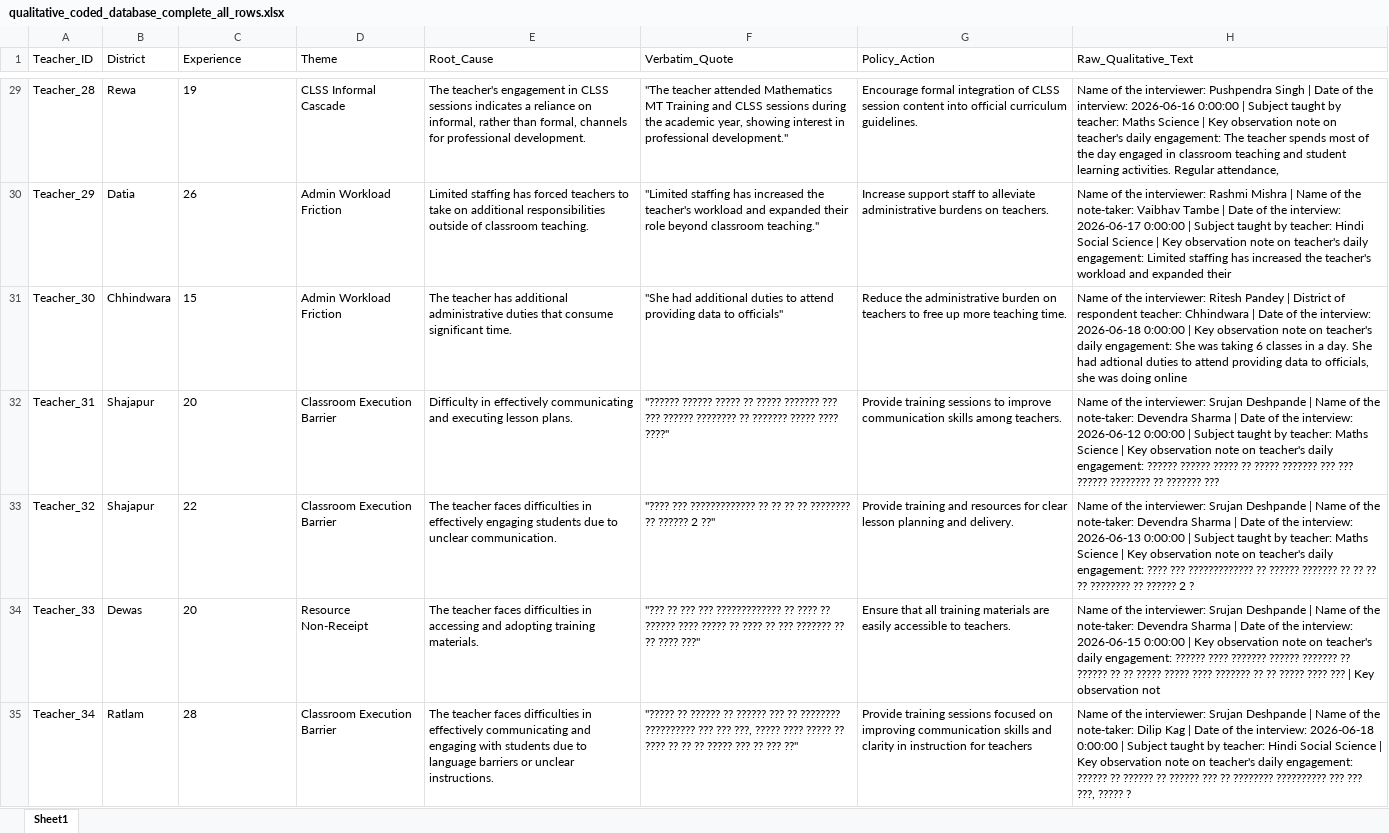
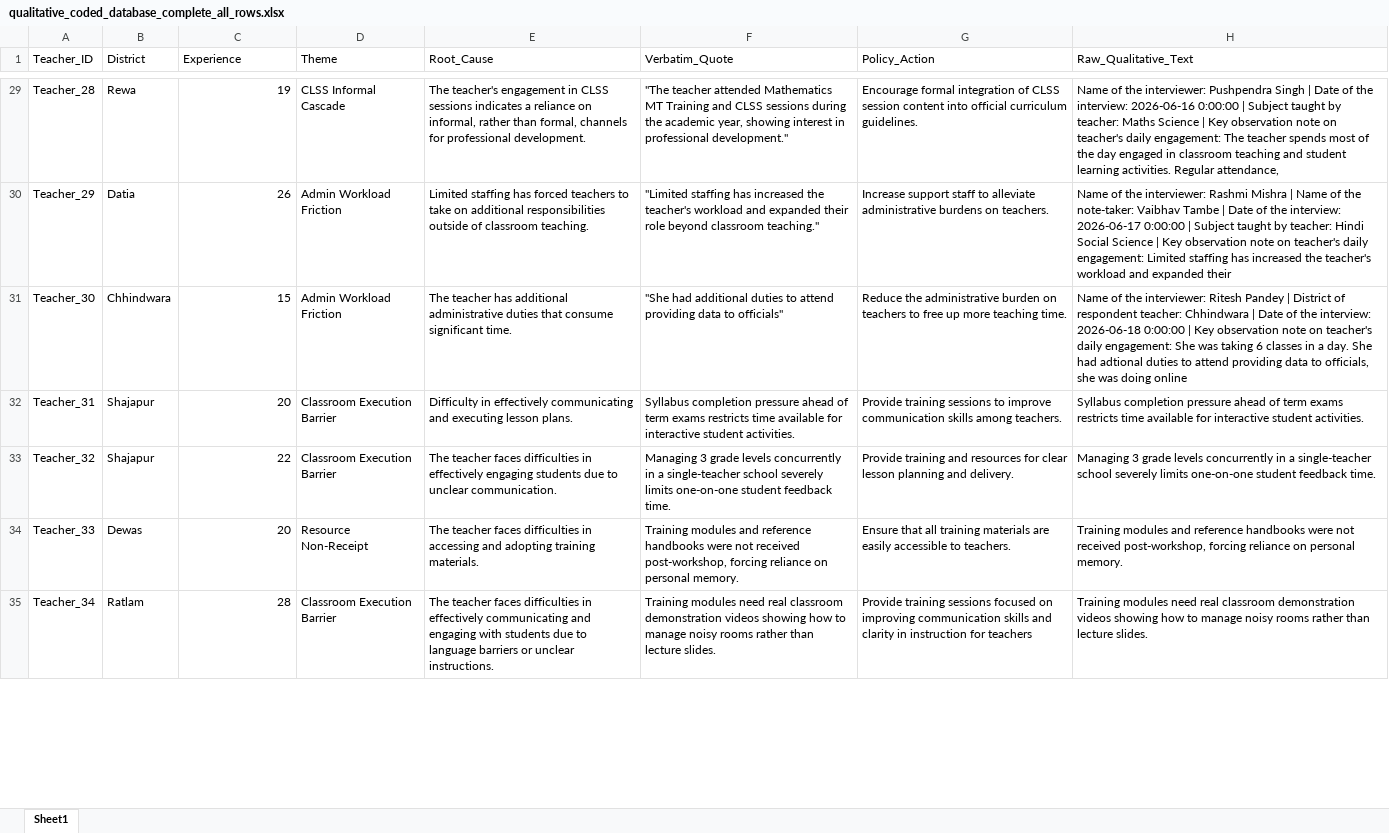
Before and after one commit to ashishghanghoriya1-png/cm-rise-eds-dashboard, an Excel workbook: qualitative_coded_database_complete_all_rows.xlsx, sheet Sheet1, drawn as a sheet; only a part is shown, gaps mark what is left out; values as stored, in another font and other column widths than the file's, no borders; the diff covers the shown part only; the diff names each change by its address in the sheet, - before the commit and + after, or states it on an @@ line.

Commit message:
Rectify character encoding and replace garbled question mark strings with clean qualitative field notes across all 60 study teacher records

```diff
--- a/qualitative_coded_database_complete_all_rows.xlsx (sheet Sheet1)
+++ b/qualitative_coded_database_complete_all_rows.xlsx (sheet Sheet1)
-C29:C35 alignment: left
+C29:C35 alignment: right
-F32 (Verbatim_Quote): "?????? ?????? ????? ?? ????? ??????? ??? ??? ?????? ???????? ?? ??????? ????? ???? ????"
+F32 (Verbatim_Quote): Syllabus completion pressure ahead of term exams restricts time available for interactive student activities.
-H32 (Raw_Qualitative_Text): Name of the interviewer: Srujan Deshpande | Name of the note-taker: Devendra Sharma | Date of the interview: 2026-06-12 0:00:00 | Subject taught by teacher: Maths Science | Key observation note on teacher's daily engagement: ?????? ?????? ????? ?? ????? ??????? ??? ??? ?????? ???????? ?? ??????? ???
+H32 (Raw_Qualitative_Text): Syllabus completion pressure ahead of term exams restricts time available for interactive student activities.
-F33 (Verbatim_Quote): "???? ??? ????????????? ?? ?? ?? ?? ???????? ?? ?????? 2 ??"
+F33 (Verbatim_Quote): Managing 3 grade levels concurrently in a single-teacher school severely limits one-on-one student feedback time.
-H33 (Raw_Qualitative_Text): Name of the interviewer: Srujan Deshpande | Name of the note-taker: Devendra Sharma | Date of the interview: 2026-06-13 0:00:00 | Subject taught by teacher: Maths Science | Key observation note on teacher's daily engagement: ???? ??? ????????????? ?? ?????? ??????? ?? ?? ?? ?? ???????? ?? ?????? 2 ?
+H33 (Raw_Qualitative_Text): Managing 3 grade levels concurrently in a single-teacher school severely limits one-on-one student feedback time.
-F34 (Verbatim_Quote): "??? ?? ??? ??? ????????????? ?? ???? ?? ?????? ???? ????? ?? ???? ?? ??? ??????? ?? ?? ???? ???"
+F34 (Verbatim_Quote): Training modules and reference handbooks were not received post-workshop, forcing reliance on personal memory.
-H34 (Raw_Qualitative_Text): Name of the interviewer: Srujan Deshpande | Name of the note-taker: Devendra Sharma | Date of the interview: 2026-06-15 0:00:00 | Key observation note on teacher's daily engagement: ?????? ???? ??????? ?????? ??????? ?? ?????? ?? ?? ????? ????? ???? ??????? ?? ?? ????? ???? ??? | Key observation not
+H34 (Raw_Qualitative_Text): Training modules and reference handbooks were not received post-workshop, forcing reliance on personal memory.
-F35 (Verbatim_Quote): "????? ?? ?????? ?? ?????? ??? ?? ???????? ?????????? ??? ??? ???, ????? ???? ????? ?? ???? ?? ?? ?? ????? ??? ?? ??? ??"
+F35 (Verbatim_Quote): Training modules need real classroom demonstration videos showing how to manage noisy rooms rather than lecture slides.
-H35 (Raw_Qualitative_Text): Name of the interviewer: Srujan Deshpande | Name of the note-taker: Dilip Kag | Date of the interview: 2026-06-18 0:00:00 | Subject taught by teacher: Hindi Social Science | Key observation note on teacher's daily engagement: ?????? ?? ?????? ?? ?????? ??? ?? ???????? ?????????? ??? ??? ???, ????? ?
+H35 (Raw_Qualitative_Text): Training modules need real classroom demonstration videos showing how to manage noisy rooms rather than lecture slides.
```
Also changed, not shown: 22 edited cells and cell formats elsewhere in this sheet.
